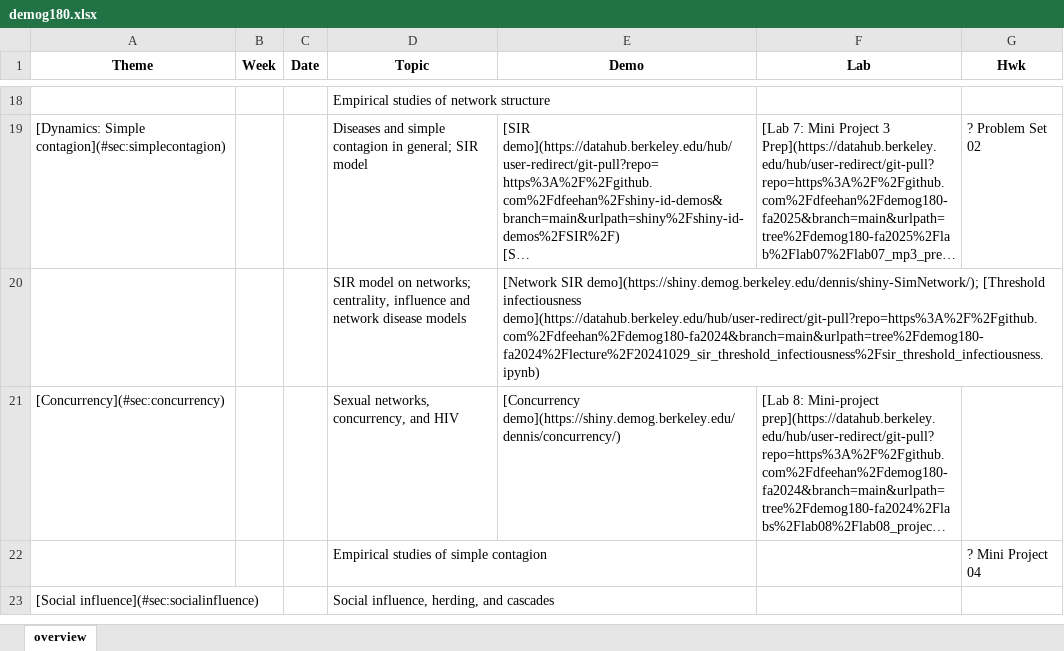
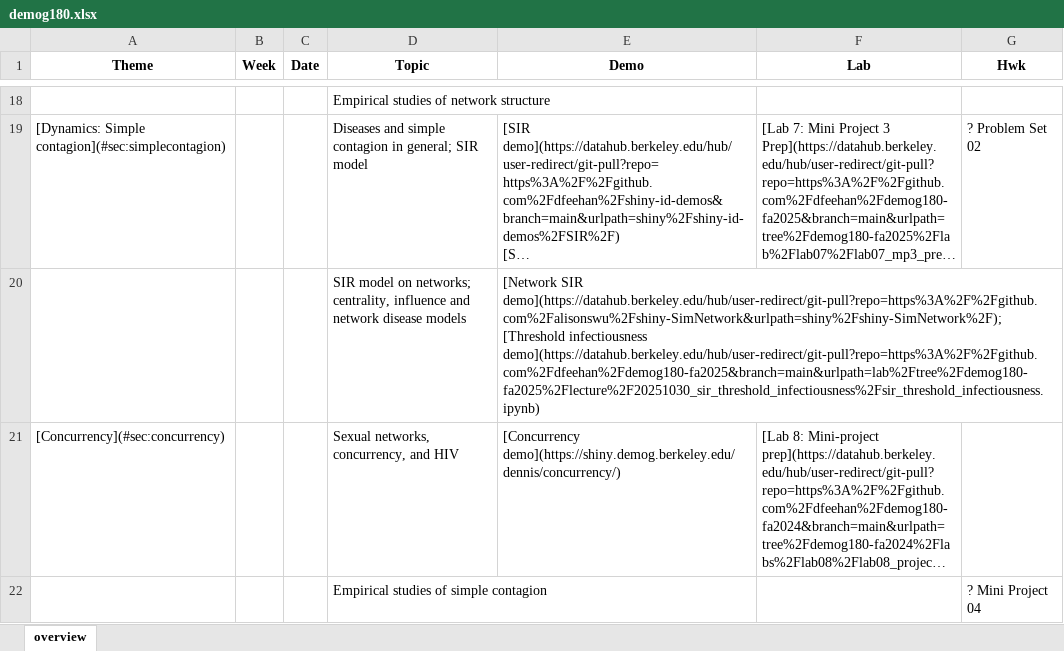
Before and after one commit to dfeehan/demog180-fa2025, an Excel workbook: demog180-syllabus/demog180.xlsx, sheet overview, drawn as a sheet; only a part is shown, gaps mark what is left out; the shorter side is filled out with more unchanged rows; long unchanged cells end in …; values as stored, in another font and other column widths than the file's, no borders; the diff names each change by its address in the sheet, - before the commit and + after, or states it on an @@ line.

Commit message:
demos for next lecture

```diff
--- a/demog180-syllabus/demog180.xlsx (sheet overview)
+++ b/demog180-syllabus/demog180.xlsx (sheet overview)
-E20 (Demo): [Network SIR demo](https://shiny.demog.berkeley.edu/dennis/shiny-SimNetwork/); [Threshold infectiousness demo](https://datahub.berkeley.edu/hub/user-redirect/git-pull?repo=https%3A%2F%2Fgithub.com%2Fdfeehan%2Fdemog180-fa2024&branch=main&urlpath=tree%2Fdemog180-fa2024%2Flecture%2F20241029_sir_threshold_infectiousness%2Fsir_threshold_infectiousness.ipynb)
+E20 (Demo): [Network SIR demo](https://datahub.berkeley.edu/hub/user-redirect/git-pull?repo=https%3A%2F%2Fgithub.com%2Falisonswu%2Fshiny-SimNetwork&urlpath=shiny%2Fshiny-SimNetwork%2F); [Threshold infectiousness demo](https://datahub.berkeley.edu/hub/user-redirect/git-pull?repo=https%3A%2F%2Fgithub.com%2Fdfeehan%2Fdemog180-fa2025&branch=main&urlpath=lab%2Ftree%2Fdemog180-fa2025%2Flecture%2F20251030_sir_threshold_infectiousness%2Fsir_threshold_infectiousness.ipynb)
```
Also changed, not shown: 2 other files.
